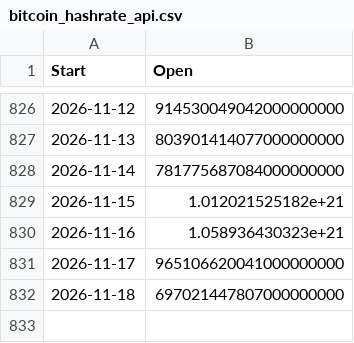
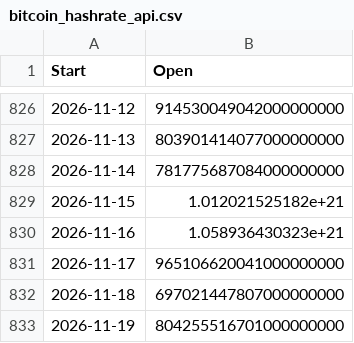
Before and after one commit to whenkas/whenkas.github.io, a CSV file: public/data/bitcoin_hashrate_api.csv, drawn as a sheet; only a part is shown, gaps mark what is left out; the diff names each change by its address in the sheet, - before the commit and + after, or states it on an @@ line.

```diff
--- a/public/data/bitcoin_hashrate_api.csv
+++ b/public/data/bitcoin_hashrate_api.csv
+row 833: 2026-11-19 | 804255516701000000000
```
